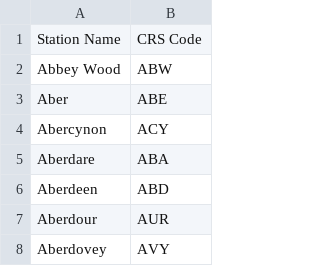
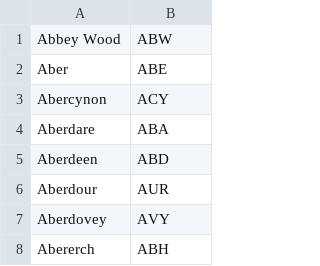
Before and after one commit to Bijan-Ghasemi-Afshar/Orb, a CSV file: database_data/stationAndStation_codes.csv, drawn as a sheet; only a part is shown; the shorter side is filled out with more unchanged rows; the diff names each change by its address in the sheet, - before the commit and + after, or states it on an @@ line.

Commit message:
Small bug fix with lowercase names

```diff
--- a/database_data/stationAndStation_codes.csv
+++ b/database_data/stationAndStation_codes.csv
-row 1: Station Name | CRS Code
```
Also changed, not shown: 2 other files.
